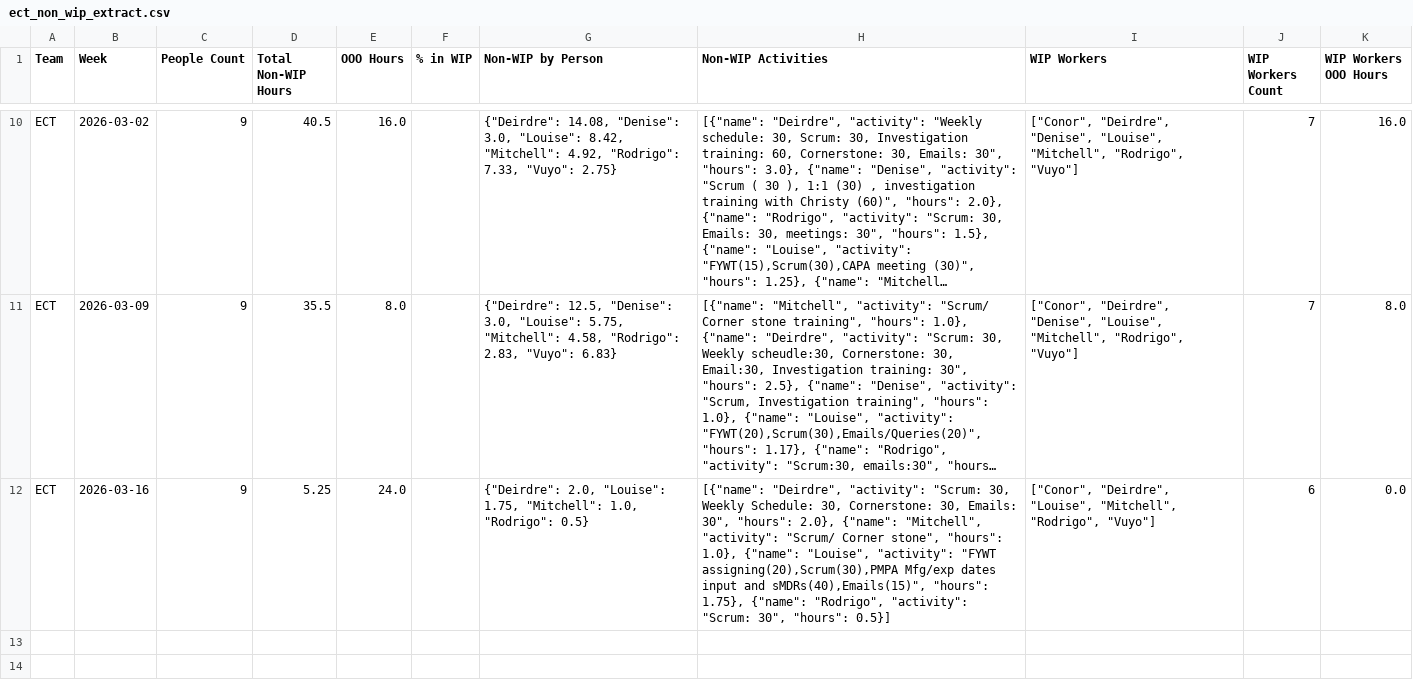
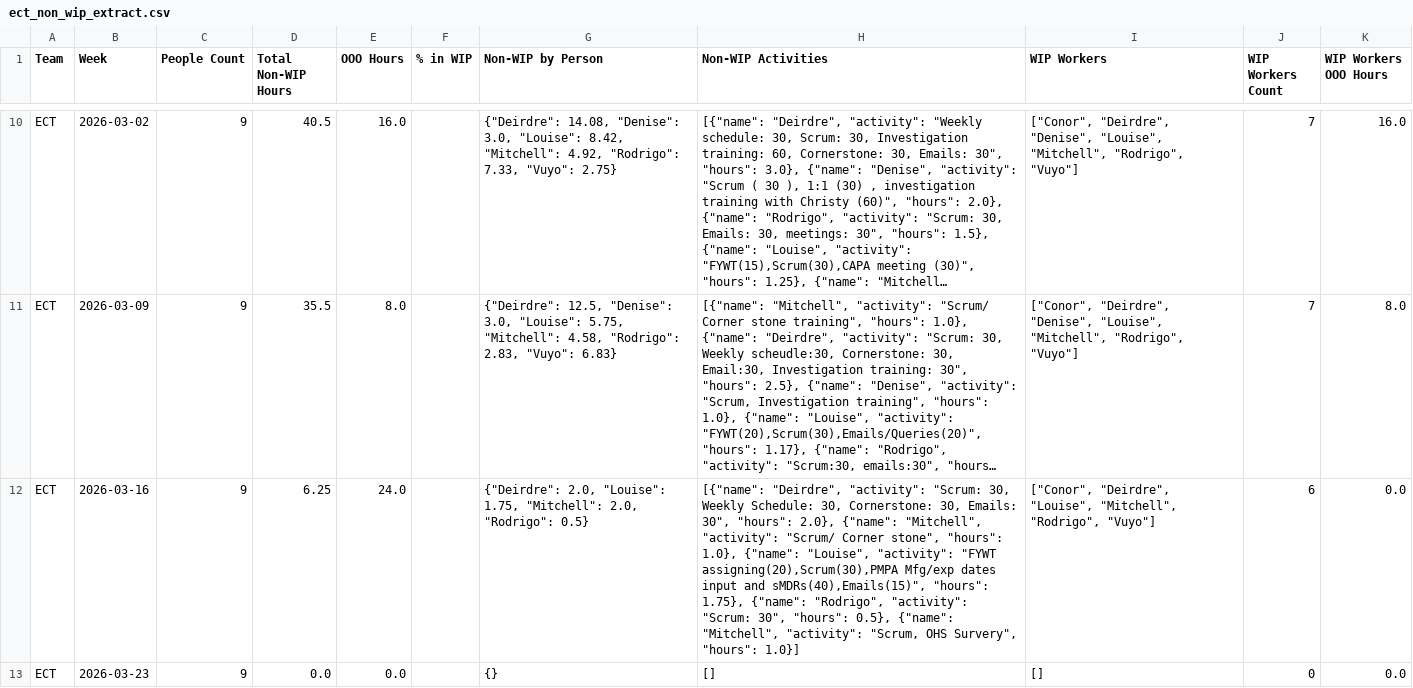
Before and after one commit to 17wadeche/heijunka-dev, a CSV file: ect_non_wip_extract.csv, drawn as a sheet; only a part is shown, gaps mark what is left out; long unchanged cells end in …; the diff names each change by its address in the sheet, - before the commit and + after, or states it on an @@ line.

```diff
--- a/ect_non_wip_extract.csv
+++ b/ect_non_wip_extract.csv
-D12 (Total Non-WIP Hours): 5.25
+D12 (Total Non-WIP Hours): 6.25
-G12 (Non-WIP by Person): …1.75, "Mitchell": 1.0, "Rodrigo": 0.5}
+G12 (Non-WIP by Person): …1.75, "Mitchell": 2.0, "Rodrigo": 0.5}
-H12 (Non-WIP Activities): …30", "hours": 0.5}]
+H12 (Non-WIP Activities): …30", "hours": 0.5}, {"name": "Mitchell", "activity": "Scrum, OHS Survery", "hours": 1.0}]
+row 13: ECT | 2026-03-23 | 9 | 0.0 | 0.0 |  | {} | [] | [] | 0 | 0.0
```
Also changed, not shown: ect_heijunka_extract.csv, metrics.csv, 4 other files.
